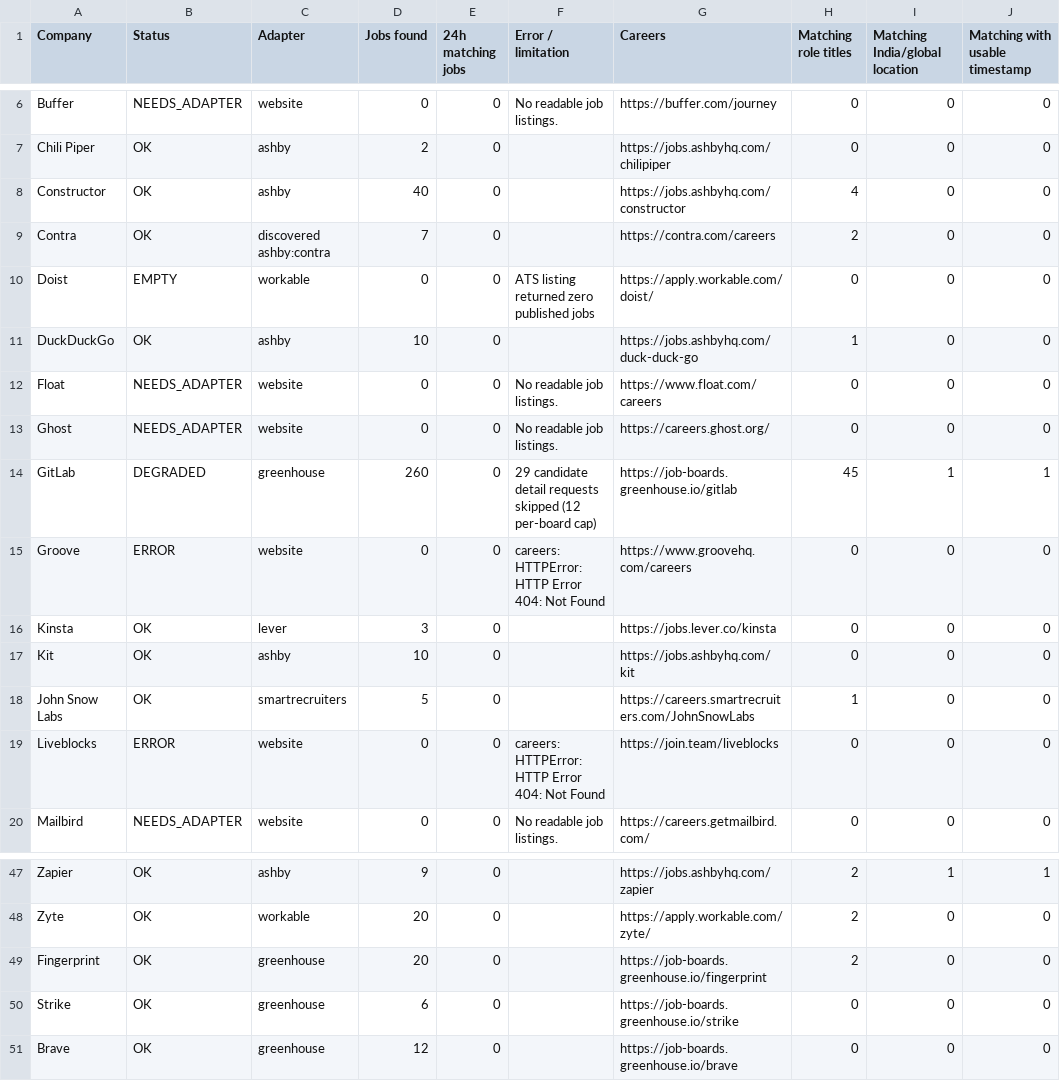
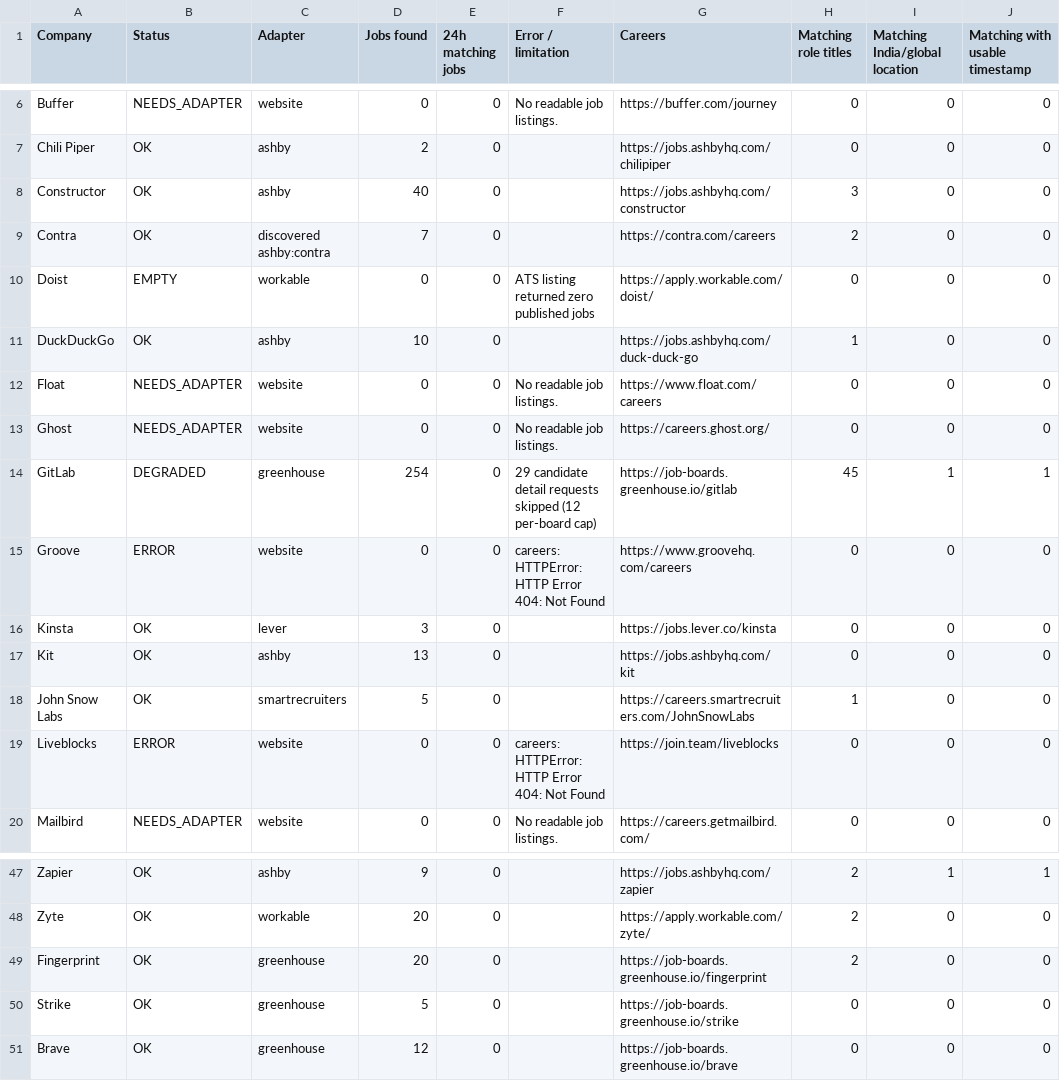
Before and after one commit to agampreetkaurwalia-arch/Remote-and-Impact, a CSV file: output/source_health.csv, drawn as a sheet; only a part is shown, gaps mark what is left out.

```diff
--- a/output/source_health.csv
+++ b/output/source_health.csv
@@ -7,3 +7,3 @@ Buffer,NEEDS_ADAPTER,website,0,0,No readable job listings. ,https://buffer.com/j
 Chili Piper,OK,ashby,2,0,,https://jobs.ashbyhq.com/chilipiper,0,0,0
-Constructor,OK,ashby,40,0,,https://jobs.ashbyhq.com/constructor,4,0,0
+Constructor,OK,ashby,40,0,,https://jobs.ashbyhq.com/constructor,3,0,0
 Contra,OK,discovered ashby:contra,7,0,,https://contra.com/careers,2,0,0
@@ -13,6 +13,6 @@ Float,NEEDS_ADAPTER,website,0,0,No readable job listings. ,https://www.float.com
 Ghost,NEEDS_ADAPTER,website,0,0,No readable job listings. ,https://careers.ghost.org/,0,0,0
-GitLab,DEGRADED,greenhouse,260,0,29 candidate detail requests skipped (12 per-board cap),https://job-boards.greenhouse.io/gitlab,45,1,1
+GitLab,DEGRADED,greenhouse,254,0,29 candidate detail requests skipped (12 per-board cap),https://job-boards.greenhouse.io/gitlab,45,1,1
 Groove,ERROR,website,0,0,careers: HTTPError: HTTP Error 404: Not Found,https://www.groovehq.com/careers,0,0,0
 Kinsta,OK,lever,3,0,,https://jobs.lever.co/kinsta,0,0,0
-Kit,OK,ashby,10,0,,https://jobs.ashbyhq.com/kit,0,0,0
+Kit,OK,ashby,13,0,,https://jobs.ashbyhq.com/kit,0,0,0
 John Snow Labs,OK,smartrecruiters,5,0,,https://careers.smartrecruiters.com/JohnSnowLabs,1,0,0
@@ -49,3 +49,3 @@ Zyte,OK,workable,20,0,,https://apply.workable.com/zyte/,2,0,0
 Fingerprint,OK,greenhouse,20,0,,https://job-boards.greenhouse.io/fingerprint,2,0,0
-Strike,OK,greenhouse,6,0,,https://job-boards.greenhouse.io/strike,0,0,0
+Strike,OK,greenhouse,5,0,,https://job-boards.greenhouse.io/strike,0,0,0
 Brave,OK,greenhouse,12,0,,https://job-boards.greenhouse.io/brave,0,0,0
```
Also changed, not shown: output/raw_jobs_audit.csv, output/role_audit.csv, 2 other files.
